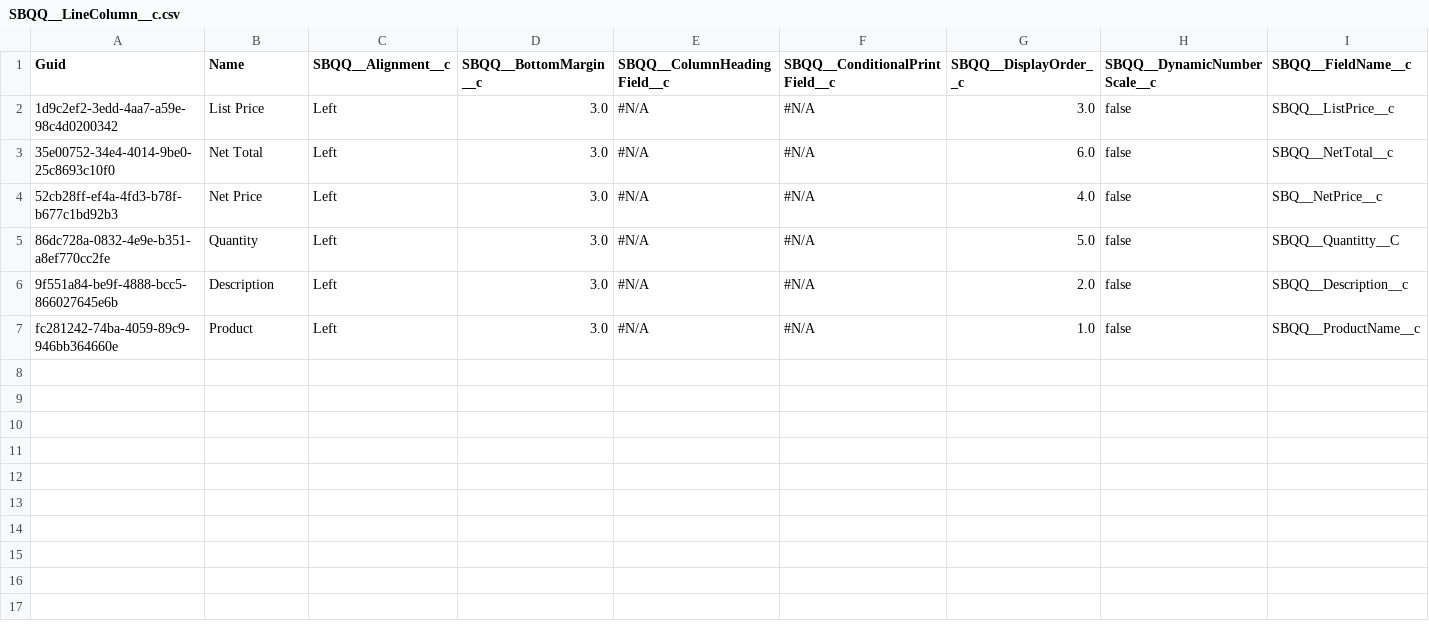
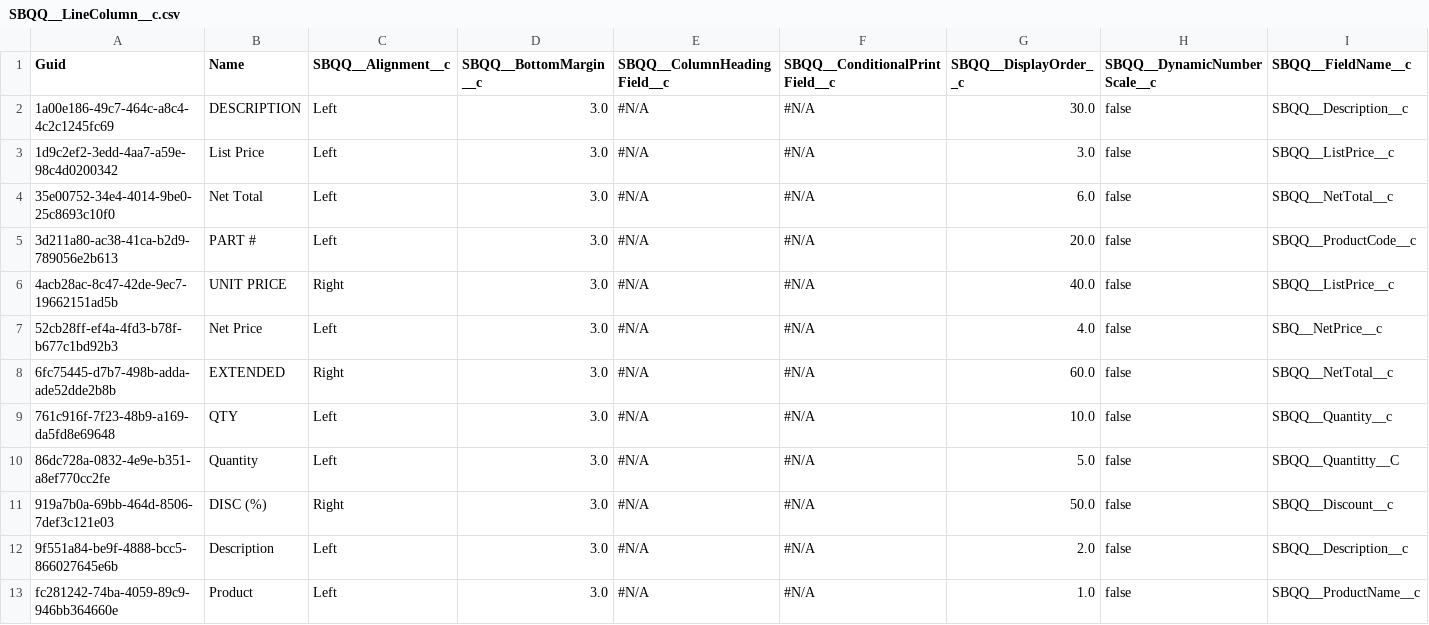
Before and after one commit to JTheManning/JMFizzly00001284, a CSV file: SBQQ__LineColumn__c.csv, drawn as a sheet; only a part is shown; rows hold the shown columns only; the diff names each change by its address in the sheet, - before the commit and + after, or states it on an @@ line.

```diff
--- a/SBQQ__LineColumn__c.csv
+++ b/SBQQ__LineColumn__c.csv
+row 2: 1a00e186-49c7-464c-a8c4-4c2c1245fc69 | DESCRIPTION | Left | 3.0 | #N/A | #N/A | 30.0 | false | SBQQ__Description__c
+row 5: 3d211a80-ac38-41ca-b2d9-789056e2b613 | PART # | Left | 3.0 | #N/A | #N/A | 20.0 | false | SBQQ__ProductCode__c
+row 6: 4acb28ac-8c47-42de-9ec7-19662151ad5b | UNIT PRICE | Right | 3.0 | #N/A | #N/A | 40.0 | false | SBQQ__ListPrice__c
+row 8: 6fc75445-d7b7-498b-adda-ade52dde2b8b | EXTENDED | Right | 3.0 | #N/A | #N/A | 60.0 | false | SBQQ__NetTotal__c
+row 9: 761c916f-7f23-48b9-a169-da5fd8e69648 | QTY | Left | 3.0 | #N/A | #N/A | 10.0 | false | SBQQ__Quantity__c
+row 11: 919a7b0a-69bb-464d-8506-7def3c121e03 | DISC (%) | Right | 3.0 | #N/A | #N/A | 50.0 | false | SBQQ__Discount__c
```
Also changed, not shown: OpportunityContactRole.csv, SBQQ__PriceAction__c.csv, 14 other files.
